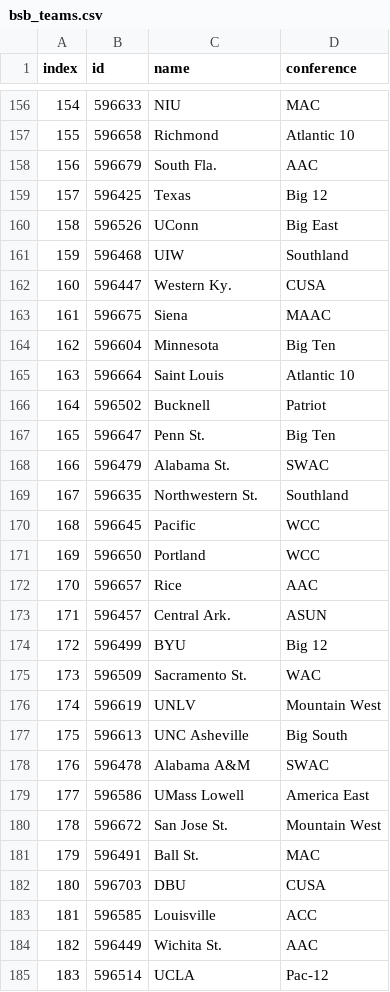
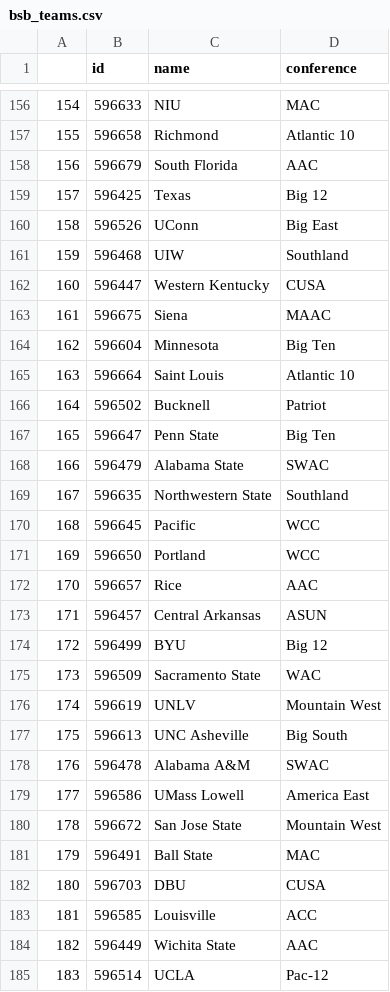
Before and after one commit to jhman10375/SeniorDesign, a CSV file: server/cache/bsb/bsb_teams.csv, drawn as a sheet; only a part is shown, gaps mark what is left out; the diff covers the shown part only.

```diff
--- a/server/cache/bsb/bsb_teams.csv
+++ b/server/cache/bsb/bsb_teams.csv
@@ -1 +1 @@
-index,id,name,conference
+,id,name,conference
@@ -157,3 +157,3 @@ index,id,name,conference
 155,596658,Richmond,Atlantic 10
-156,596679,South Fla.,AAC
+156,596679,South Florida,AAC
 157,596425,Texas,Big 12
@@ -161,3 +161,3 @@ index,id,name,conference
 159,596468,UIW,Southland
-160,596447,Western Ky.,CUSA
+160,596447,Western Kentucky,CUSA
 161,596675,Siena,MAAC
@@ -166,5 +166,5 @@ index,id,name,conference
 164,596502,Bucknell,Patriot
-165,596647,Penn St.,Big Ten
-166,596479,Alabama St.,SWAC
-167,596635,Northwestern St.,Southland
+165,596647,Penn State,Big Ten
+166,596479,Alabama State,SWAC
+167,596635,Northwestern State,Southland
 168,596645,Pacific,WCC
@@ -172,5 +172,5 @@ index,id,name,conference
 170,596657,Rice,AAC
-171,596457,Central Ark.,ASUN
+171,596457,Central Arkansas,ASUN
 172,596499,BYU,Big 12
-173,596509,Sacramento St.,WAC
+173,596509,Sacramento State,WAC
 174,596619,UNLV,Mountain West
@@ -179,7 +179,7 @@ index,id,name,conference
 177,596586,UMass Lowell,America East
-178,596672,San Jose St.,Mountain West
-179,596491,Ball St.,MAC
+178,596672,San Jose State,Mountain West
+179,596491,Ball State,MAC
 180,596703,DBU,CUSA
 181,596585,Louisville,ACC
-182,596449,Wichita St.,AAC
+182,596449,Wichita State,AAC
 183,596514,UCLA,Pac-12
```
Also changed, not shown: 46 edited cells elsewhere in this file, 6 other files.
